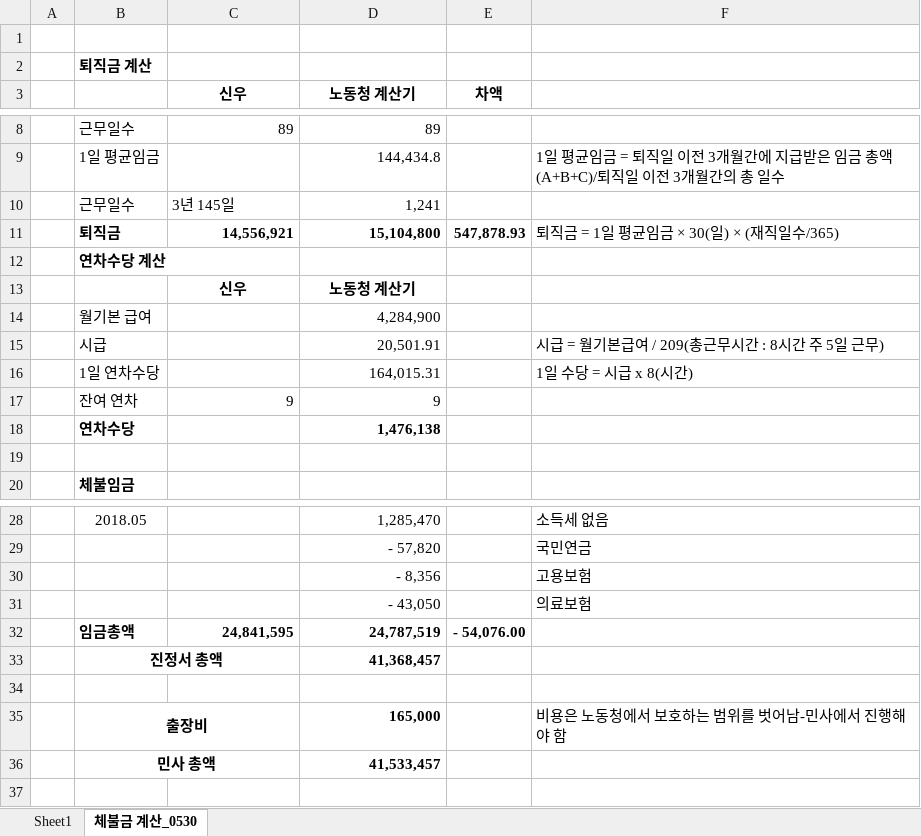
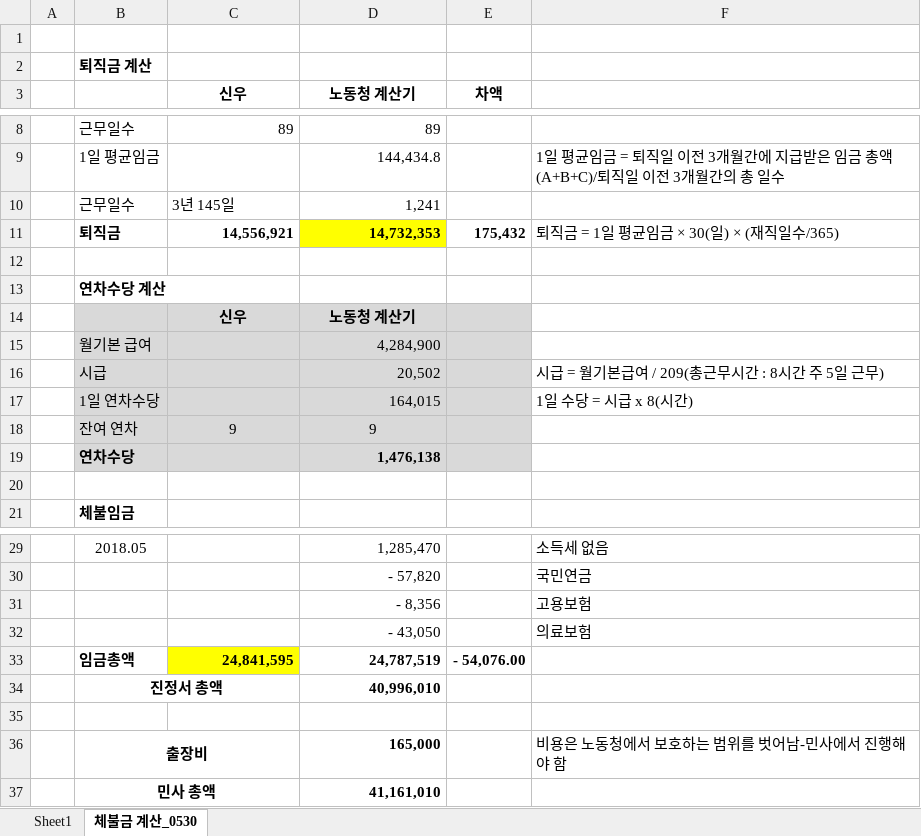
Before and after one commit to ArvidJoung/Plasma_Generator, an Excel workbook: 퇴사자/체불관련 자료.xlsx, sheet 체불금 계산_0530, drawn as a sheet; only a part is shown, gaps mark what is left out; values as stored, in another font and other column widths than the file's, no borders; charts and pictures not drawn; addresses are those after the commit; the diff names each change by its address in the sheet, - before the commit and + after, or states it on an @@ line.

Commit message:
한부장과 통화 후 fix - 5/31 e-mail로 파일 입수 예정

```diff
--- a/퇴사자/체불관련 자료.xlsx (sheet 체불금 계산_0530)
+++ b/퇴사자/체불관련 자료.xlsx (sheet 체불금 계산_0530)
-D11 (노동청 계산기): 15,104,800
+D11 (노동청 계산기): 14,732,353
-D11 fill: none
+D11 fill: #FFFF00
-E11 (차액): 547,878.93
+E11 (차액): 175,432
+row 12: (empty)
-B14:E19 fill: none
+B14:E19 fill: #D9D9D9
-D16 (노동청 계산기): 20,501.91
+D16 (노동청 계산기): 20,502
-D17 (노동청 계산기): 164,015.31
+D17 (노동청 계산기): 164,015
-C18:D18 alignment: right
+C18:D18 alignment: center
-C33 fill: none
+C33 fill: #FFFF00
-D34 (노동청 계산기): 41,368,457
+D34 (노동청 계산기): 40,996,010
-D37 (노동청 계산기): 41,533,457
+D37 (노동청 계산기): 41,161,010
```
Also changed, not shown: formulas that keep their value, charts or pictures.
